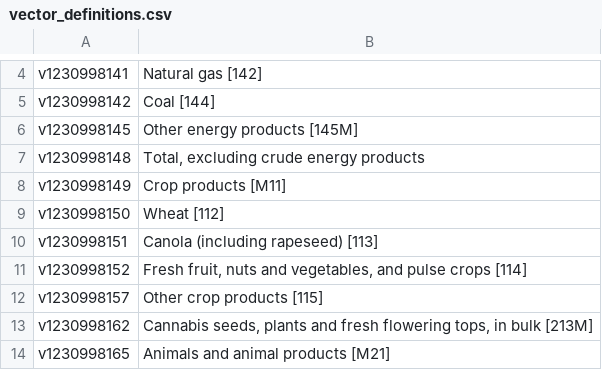
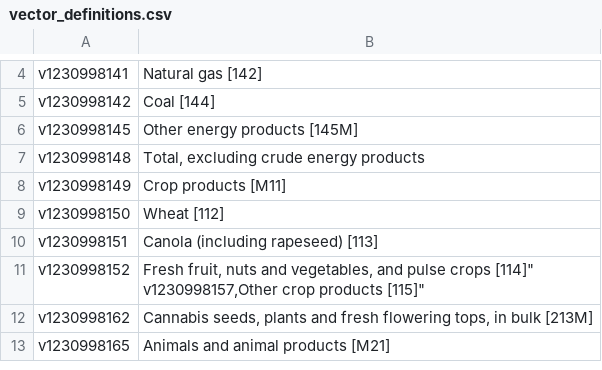
Before and after one commit to shamelbhimani/statcan_api_project, a CSV file: info/vector_definitions.csv, drawn as a sheet; only a part is shown, gaps mark what is left out; ↵ is a line break in a cell; the diff names each change by its address in the sheet, - before the commit and + after, or states it on an @@ line.

Commit message:
Fixed

```diff
--- a/info/vector_definitions.csv
+++ b/info/vector_definitions.csv
-B11: …pulse crops [114]
+B11: …pulse crops [114]" ↵ v1230998157,Other crop products [115]"
-row 12: v1230998157 | Other crop products [115]
```
